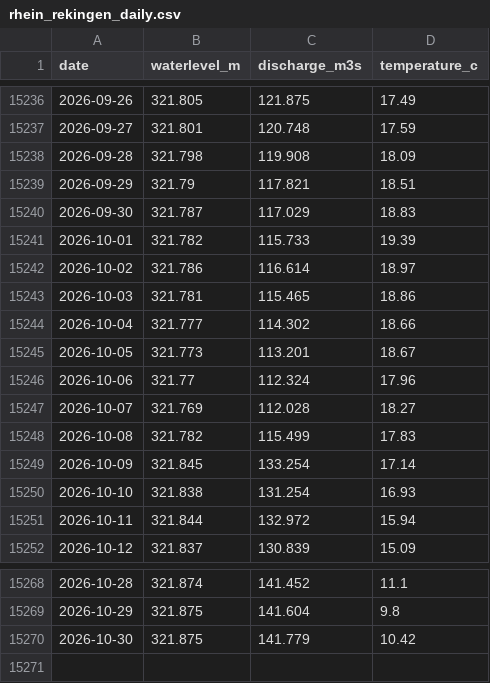
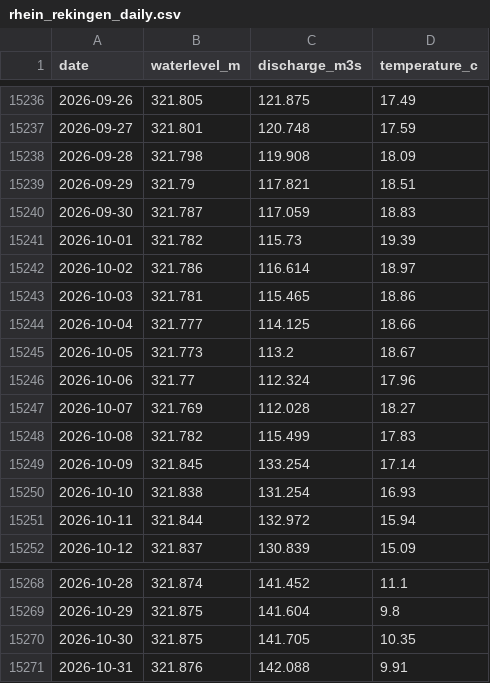
Before and after one commit to samuelb/rheinstats, a CSV file: rhein_rekingen_daily.csv, drawn as a sheet; only a part is shown, gaps mark what is left out.

```diff
--- a/rhein_rekingen_daily.csv
+++ b/rhein_rekingen_daily.csv
@@ -15239,8 +15239,8 @@ date,waterlevel_m,discharge_m3s,temperature_c
 2026-09-29,321.79,117.821,18.51
-2026-09-30,321.787,117.029,18.83
-2026-10-01,321.782,115.733,19.39
+2026-09-30,321.787,117.059,18.83
+2026-10-01,321.782,115.73,19.39
 2026-10-02,321.786,116.614,18.97
 2026-10-03,321.781,115.465,18.86
-2026-10-04,321.777,114.302,18.66
-2026-10-05,321.773,113.201,18.67
+2026-10-04,321.777,114.125,18.66
+2026-10-05,321.773,113.2,18.67
 2026-10-06,321.77,112.324,17.96
@@ -15269,2 +15269,3 @@ date,waterlevel_m,discharge_m3s,temperature_c
 2026-10-29,321.875,141.604,9.8
-2026-10-30,321.875,141.779,10.42
+2026-10-30,321.875,141.705,10.35
+2026-10-31,321.876,142.088,9.91
```
Also changed, not shown: 1 other file.
